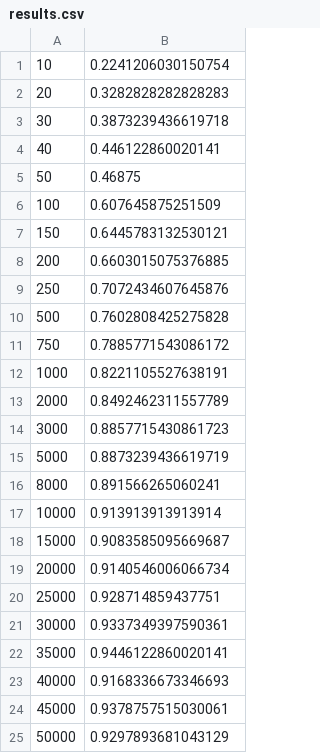
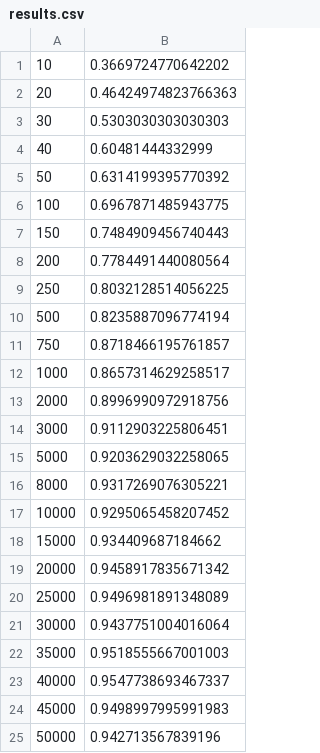
Before and after one commit to Strunky25/algoritmos-avanzados, a CSV file: Capitulo7/results.csv, drawn as a sheet.

Commit message:
Rehechos los tests, falta meterlos en el excel y sacar grafico

```diff
--- a/Capitulo7/results.csv
+++ b/Capitulo7/results.csv
@@ -1,25 +1,25 @@
-10,0.2241206030150754
-20,0.3282828282828283
-30,0.3873239436619718
-40,0.446122860020141
-50,0.46875
-100,0.607645875251509
-150,0.6445783132530121
-200,0.6603015075376885
-250,0.7072434607645876
-500,0.7602808425275828
-750,0.7885771543086172
-1000,0.8221105527638191
-2000,0.8492462311557789
-3000,0.8857715430861723
-5000,0.8873239436619719
-8000,0.891566265060241
-10000,0.913913913913914
-15000,0.9083585095669687
-20000,0.9140546006066734
-25000,0.928714859437751
-30000,0.9337349397590361
-35000,0.9446122860020141
-40000,0.9168336673346693
-45000,0.9378757515030061
-50000,0.9297893681043129
+10,0.3669724770642202
+20,0.46424974823766363
+30,0.5303030303030303
+40,0.60481444332999
+50,0.6314199395770392
+100,0.6967871485943775
+150,0.7484909456740443
+200,0.7784491440080564
+250,0.8032128514056225
+500,0.8235887096774194
+750,0.8718466195761857
+1000,0.8657314629258517
+2000,0.8996990972918756
+3000,0.9112903225806451
+5000,0.9203629032258065
+8000,0.9317269076305221
+10000,0.9295065458207452
+15000,0.934409687184662
+20000,0.9458917835671342
+25000,0.9496981891348089
+30000,0.9437751004016064
+35000,0.9518555667001003
+40000,0.9547738693467337
+45000,0.9498997995991983
+50000,0.942713567839196
```
Also changed, not shown: 1 other file.
